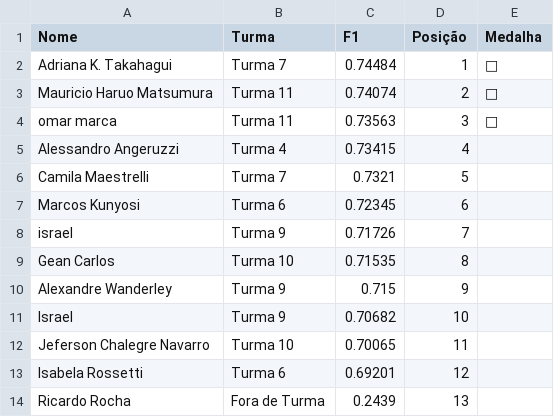
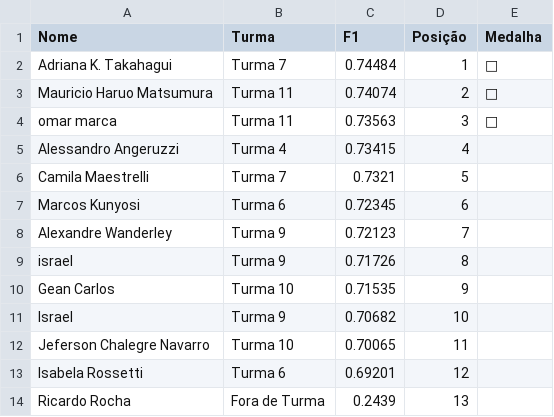
Before and after one commit to gitflai/ranking, a CSV file: 4compMLflairank.csv, drawn as a sheet.

```diff
--- a/4compMLflairank.csv
+++ b/4compMLflairank.csv
@@ -7,5 +7,5 @@ Camila Maestrelli,Turma 7,0.7321,5,
 Marcos Kunyosi,Turma 6,0.72345,6,
-israel,Turma 9,0.71726,7,
-Gean Carlos,Turma 10,0.71535,8,
-Alexandre Wanderley,Turma 9,0.715,9,
+Alexandre Wanderley,Turma 9,0.72123,7,
+israel,Turma 9,0.71726,8,
+Gean Carlos,Turma 10,0.71535,9,
 Israel,Turma 9,0.70682,10,
```
Also changed, not shown: 4compMLflai.csv.
